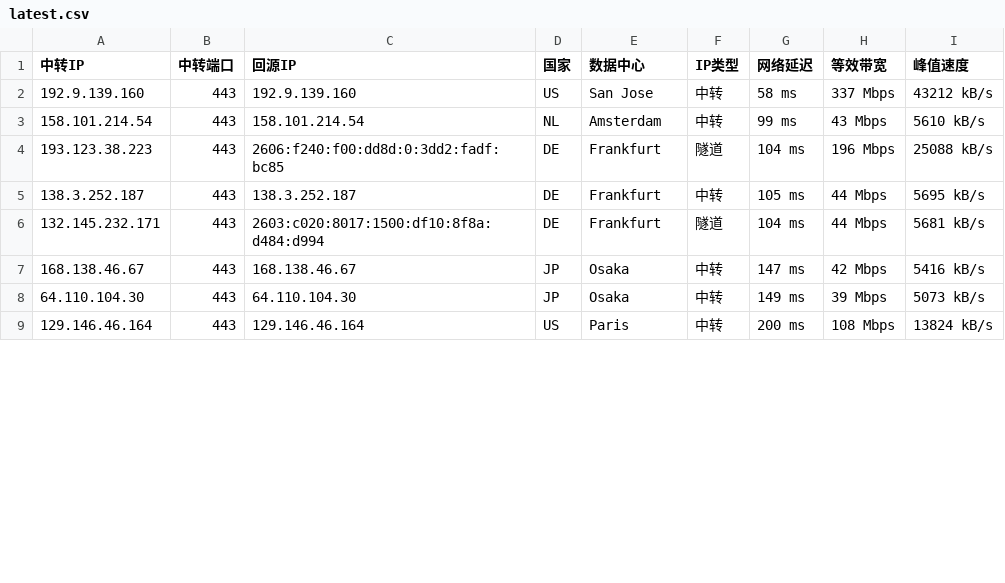
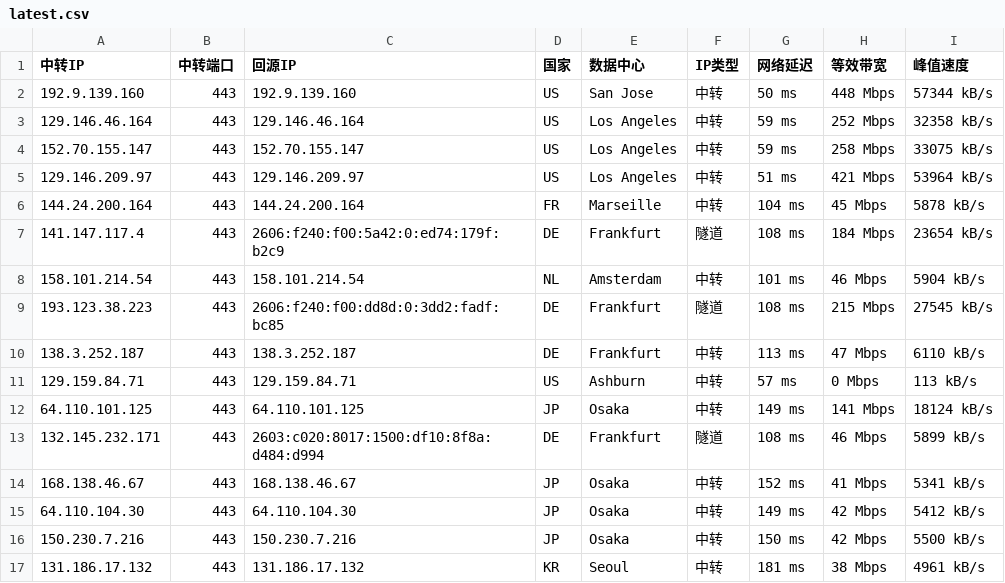
Before and after one commit to 520mmxx/CF-PROXYIP, a CSV file: latest.csv, drawn as a sheet; only a part is shown; the diff covers the shown part only.

```diff
--- a/latest.csv
+++ b/latest.csv
@@ -1,9 +1,17 @@
 中转IP,中转端口,回源IP,国家,数据中心,IP类型,网络延迟,等效带宽,峰值速度
-192.9.139.160,443,192.9.139.160,US,San Jose,中转,58 ms,337 Mbps,43212 kB/s
-158.101.214.54,443,158.101.214.54,NL,Amsterdam,中转,99 ms,43 Mbps,5610 kB/s
-193.123.38.223,443,2606:f240:f00:dd8d:0:3dd2:fadf:bc85,DE,Frankfurt,隧道,104 ms,196 Mbps,25088 kB/s
-138.3.252.187,443,138.3.252.187,DE,Frankfurt,中转,105 ms,44 Mbps,5695 kB/s
-132.145.232.171,443,2603:c020:8017:1500:df10:8f8a:d484:d994,DE,Frankfurt,隧道,104 ms,44 Mbps,5681 kB/s
-168.138.46.67,443,168.138.46.67,JP,Osaka,中转,147 ms,42 Mbps,5416 kB/s
-64.110.104.30,443,64.110.104.30,JP,Osaka,中转,149 ms,39 Mbps,5073 kB/s
-129.146.46.164,443,129.146.46.164,US,Paris,中转,200 ms,108 Mbps,13824 kB/s
+192.9.139.160,443,192.9.139.160,US,San Jose,中转,50 ms,448 Mbps,57344 kB/s
+129.146.46.164,443,129.146.46.164,US,Los Angeles,中转,59 ms,252 Mbps,32358 kB/s
+152.70.155.147,443,152.70.155.147,US,Los Angeles,中转,59 ms,258 Mbps,33075 kB/s
+129.146.209.97,443,129.146.209.97,US,Los Angeles,中转,51 ms,421 Mbps,53964 kB/s
+144.24.200.164,443,144.24.200.164,FR,Marseille,中转,104 ms,45 Mbps,5878 kB/s
+141.147.117.4,443,2606:f240:f00:5a42:0:ed74:179f:b2c9,DE,Frankfurt,隧道,108 ms,184 Mbps,23654 kB/s
+158.101.214.54,443,158.101.214.54,NL,Amsterdam,中转,101 ms,46 Mbps,5904 kB/s
+193.123.38.223,443,2606:f240:f00:dd8d:0:3dd2:fadf:bc85,DE,Frankfurt,隧道,108 ms,215 Mbps,27545 kB/s
+138.3.252.187,443,138.3.252.187,DE,Frankfurt,中转,113 ms,47 Mbps,6110 kB/s
+129.159.84.71,443,129.159.84.71,US,Ashburn,中转,57 ms,0 Mbps,113 kB/s
+64.110.101.125,443,64.110.101.125,JP,Osaka,中转,149 ms,141 Mbps,18124 kB/s
+132.145.232.171,443,2603:c020:8017:1500:df10:8f8a:d484:d994,DE,Frankfurt,隧道,108 ms,46 Mbps,5899 kB/s
+168.138.46.67,443,168.138.46.67,JP,Osaka,中转,152 ms,41 Mbps,5341 kB/s
+64.110.104.30,443,64.110.104.30,JP,Osaka,中转,149 ms,42 Mbps,5412 kB/s
+150.230.7.216,443,150.230.7.216,JP,Osaka,中转,150 ms,42 Mbps,5500 kB/s
+131.186.17.132,443,131.186.17.132,KR,Seoul,中转,181 ms,38 Mbps,4961 kB/s
```
Also changed, not shown: 4 added rows, 3 removed rows and 11 edited cells elsewhere in this file.
